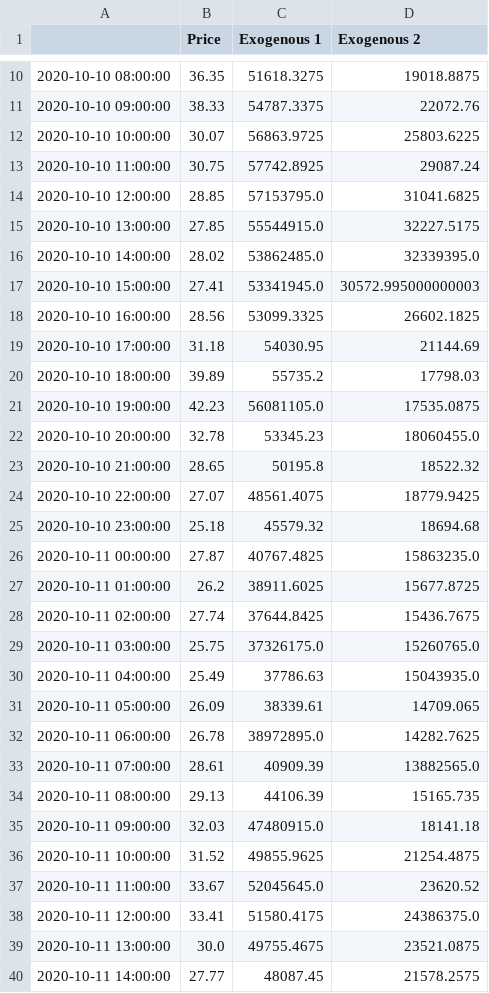
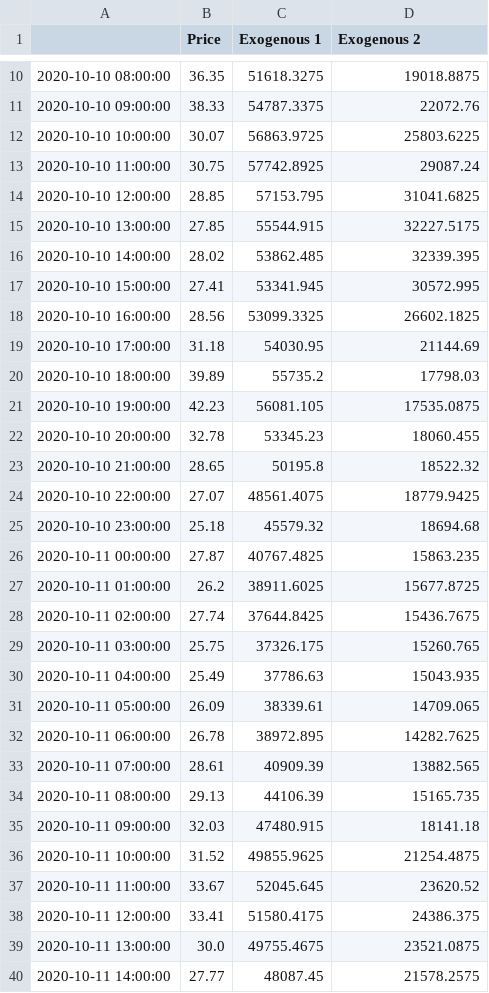
Before and after one commit to FloGre-UGB/epftoolbox, a CSV file: examples/test_df.csv, drawn as a sheet; only a part is shown, gaps mark what is left out; the diff covers the shown part only.

```diff
--- a/examples/test_df.csv
+++ b/examples/test_df.csv
@@ -13,6 +13,6 @@
 2020-10-10 11:00:00,30.75,57742.8925,29087.24
-2020-10-10 12:00:00,28.85,57153795.0,31041.6825
-2020-10-10 13:00:00,27.85,55544915.0,32227.5175
-2020-10-10 14:00:00,28.02,53862485.0,32339395.0
-2020-10-10 15:00:00,27.41,53341945.0,30572.995000000003
+2020-10-10 12:00:00,28.85,57153.795,31041.6825
+2020-10-10 13:00:00,27.85,55544.915,32227.5175
+2020-10-10 14:00:00,28.02,53862.485,32339.395
+2020-10-10 15:00:00,27.41,53341.945,30572.995
 2020-10-10 16:00:00,28.56,53099.3325,26602.1825
@@ -20,4 +20,4 @@
 2020-10-10 18:00:00,39.89,55735.2,17798.03
-2020-10-10 19:00:00,42.23,56081105.0,17535.0875
-2020-10-10 20:00:00,32.78,53345.23,18060455.0
+2020-10-10 19:00:00,42.23,56081.105,17535.0875
+2020-10-10 20:00:00,32.78,53345.23,18060.455
 2020-10-10 21:00:00,28.65,50195.8,18522.32
@@ -25,15 +25,15 @@
 2020-10-10 23:00:00,25.18,45579.32,18694.68
-2020-10-11 00:00:00,27.87,40767.4825,15863235.0
+2020-10-11 00:00:00,27.87,40767.4825,15863.235
 2020-10-11 01:00:00,26.2,38911.6025,15677.8725
 2020-10-11 02:00:00,27.74,37644.8425,15436.7675
-2020-10-11 03:00:00,25.75,37326175.0,15260765.0
-2020-10-11 04:00:00,25.49,37786.63,15043935.0
+2020-10-11 03:00:00,25.75,37326.175,15260.765
+2020-10-11 04:00:00,25.49,37786.63,15043.935
 2020-10-11 05:00:00,26.09,38339.61,14709.065
-2020-10-11 06:00:00,26.78,38972895.0,14282.7625
-2020-10-11 07:00:00,28.61,40909.39,13882565.0
+2020-10-11 06:00:00,26.78,38972.895,14282.7625
+2020-10-11 07:00:00,28.61,40909.39,13882.565
 2020-10-11 08:00:00,29.13,44106.39,15165.735
-2020-10-11 09:00:00,32.03,47480915.0,18141.18
+2020-10-11 09:00:00,32.03,47480.915,18141.18
 2020-10-11 10:00:00,31.52,49855.9625,21254.4875
-2020-10-11 11:00:00,33.67,52045645.0,23620.52
-2020-10-11 12:00:00,33.41,51580.4175,24386375.0
+2020-10-11 11:00:00,33.67,52045.645,23620.52
+2020-10-11 12:00:00,33.41,51580.4175,24386.375
 2020-10-11 13:00:00,30.0,49755.4675,23521.0875
```
Also changed, not shown: 20 edited cells elsewhere in this file, examples/experimental_files/fc_nl_datDE_YT2_CW1092.csv, examples/input_LEAR/Xtest.csv, 19 other files.
